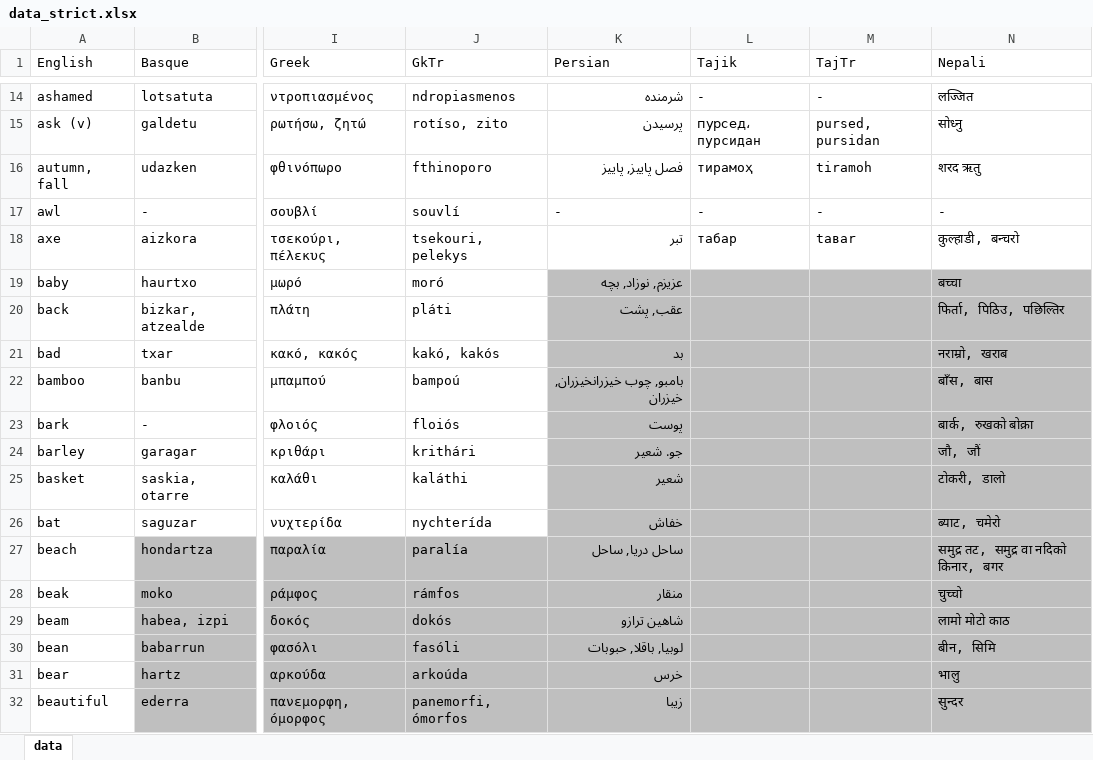
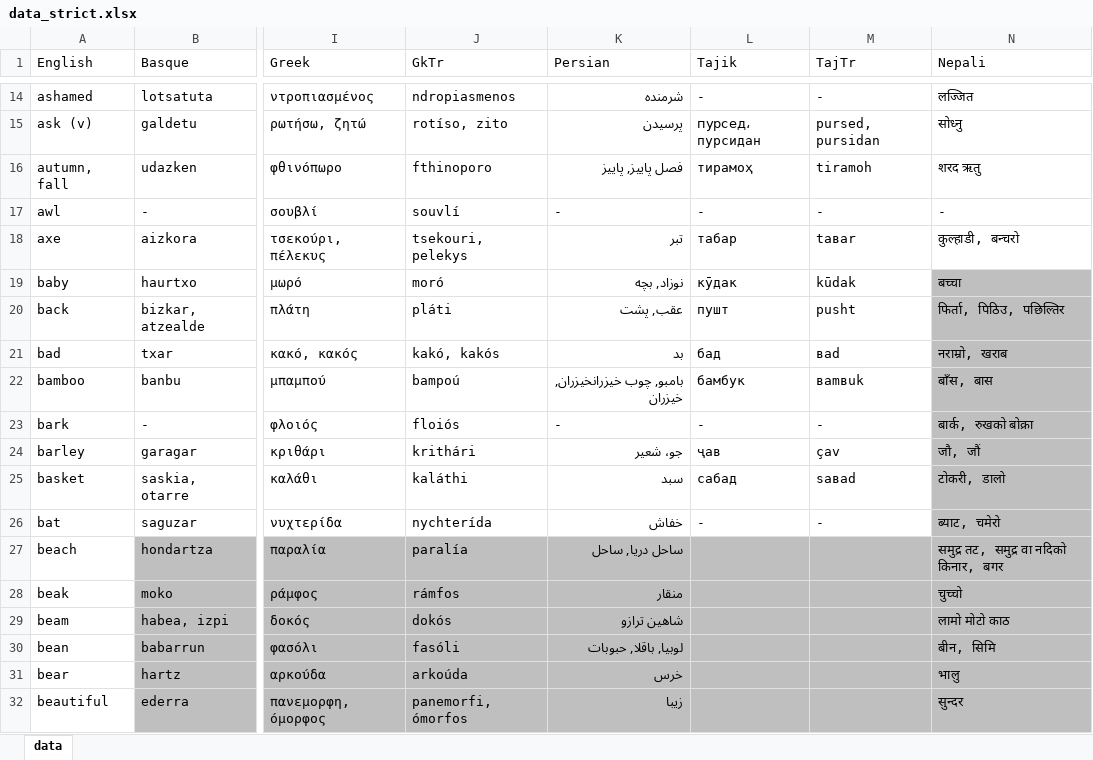
Before and after one commit to damiansp/linguistics, an Excel workbook: historical/data/data_strict.xlsx, sheet data, drawn as a sheet; only a part is shown, gaps mark what is left out; values as stored, in another font and other column widths than the file's, no borders; the diff names each change by its address in the sheet, - before the commit and + after, or states it on an @@ line.

```diff
--- a/historical/data/data_strict.xlsx (sheet data)
+++ b/historical/data/data_strict.xlsx (sheet data)
-K19 (Persian): عزیزم, نوزاد, بچه
+K19 (Persian): نوزاد, بچه
-K19:M26 fill: #BFBFBF
+K19:M26 fill: none
-L19 (Tajik): (empty)
+L19 (Tajik): кӯдак
-M19 (TajTr): (empty)
+M19 (TajTr): kūdak
-L20 (Tajik): (empty)
+L20 (Tajik): пушт
-M20 (TajTr): (empty)
+M20 (TajTr): pusht
-L21 (Tajik): (empty)
+L21 (Tajik): бад
-M21 (TajTr): (empty)
+M21 (TajTr): ʙad
-L22 (Tajik): (empty)
+L22 (Tajik): бамбук
-M22 (TajTr): (empty)
+M22 (TajTr): ʙamʙuk
-K23 (Persian): پوست
+K23 (Persian): -
-L23 (Tajik): (empty)
+L23 (Tajik): -
-M23 (TajTr): (empty)
+M23 (TajTr): -
-K24 (Persian): جو. شعیر
+K24 (Persian): جو، شعیر
-L24 (Tajik): (empty)
+L24 (Tajik): ҷав
-M24 (TajTr): (empty)
+M24 (TajTr): çav
-K25 (Persian): شعیر
+K25 (Persian): سبد
-L25 (Tajik): (empty)
+L25 (Tajik): сабад
-M25 (TajTr): (empty)
+M25 (TajTr): saʙad
-L26 (Tajik): (empty)
+L26 (Tajik): -
-M26 (TajTr): (empty)
+M26 (TajTr): -
```
Also changed, not shown: historical/data/data.xlsx.
